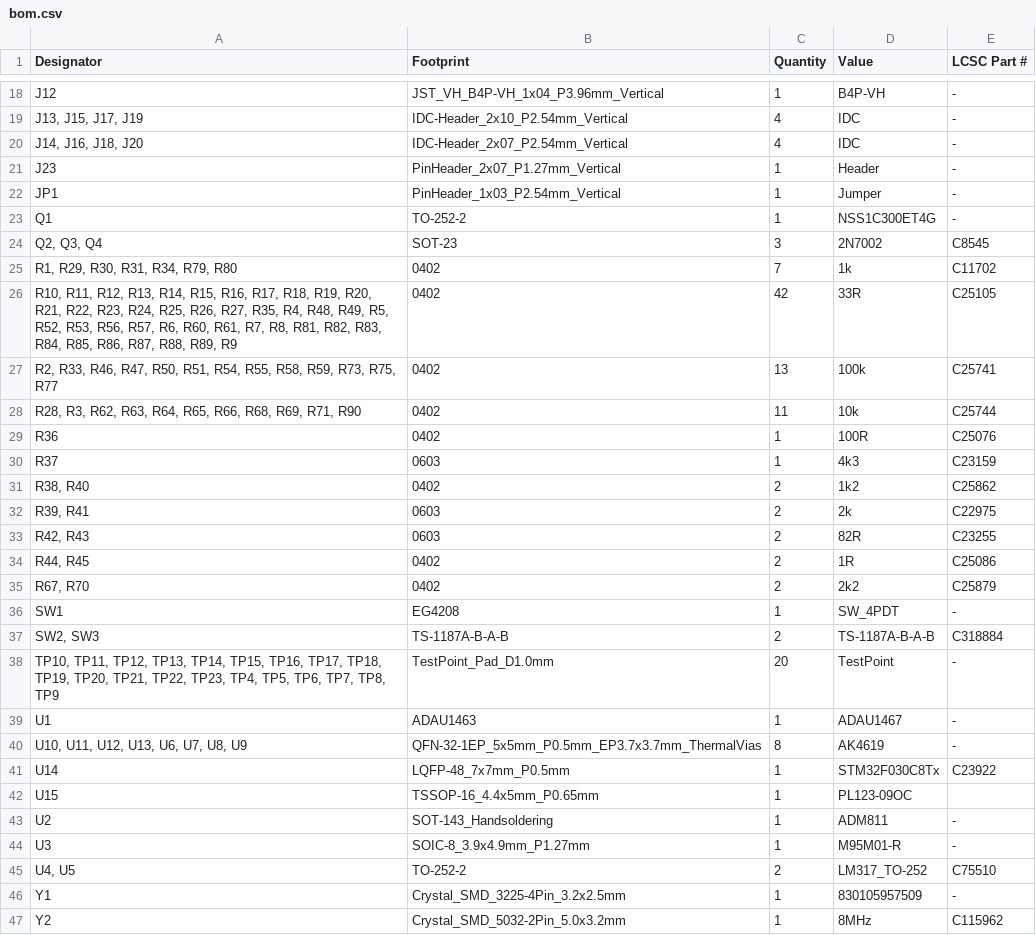
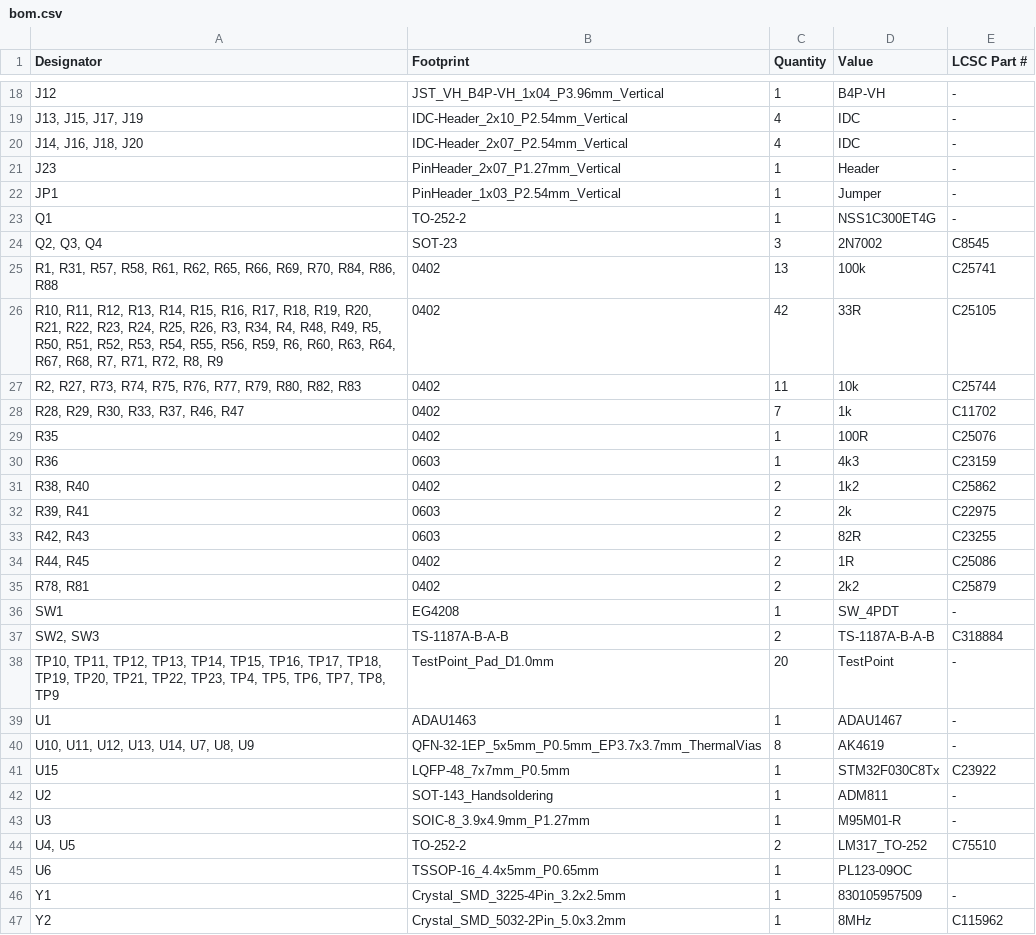
Before and after one commit to Gemuesesaft/SmallDSP, a CSV file: Fabrication/SmallDSPMaxi/Rev1_0/bom.csv, drawn as a sheet; only a part is shown, gaps mark what is left out; the diff covers the shown part only.

```diff
--- a/Fabrication/SmallDSPMaxi/Rev1_0/bom.csv
+++ b/Fabrication/SmallDSPMaxi/Rev1_0/bom.csv
@@ -24,8 +24,8 @@ Q1,TO-252-2,1,NSS1C300ET4G,-
 "Q2, Q3, Q4",SOT-23,3,2N7002,C8545
-"R1, R29, R30, R31, R34, R79, R80",0402,7,1k,C11702
-"R10, R11, R12, R13, R14, R15, R16, R17, R18, R19, R20, R21, R22, R23, R24, R25, R26, R27, R35, R4, R48, R49, R5, R52, R53, R56, R57, R6, R60, R61, R7, R8, R81, R82, R83, R84, R85, R86, R87, R88, R89, R9",0402,42,33R,C25105
-"R2, R33, R46, R47, R50, R51, R54, R55, R58, R59, R73, R75, R77",0402,13,100k,C25741
-"R28, R3, R62, R63, R64, R65, R66, R68, R69, R71, R90",0402,11,10k,C25744
-R36,0402,1,100R,C25076
-R37,0603,1,4k3,C23159
+"R1, R31, R57, R58, R61, R62, R65, R66, R69, R70, R84, R86, R88",0402,13,100k,C25741
+"R10, R11, R12, R13, R14, R15, R16, R17, R18, R19, R20, R21, R22, R23, R24, R25, R26, R3, R34, R4, R48, R49, R5, R50, R51, R52, R53, R54, R55, R56, R59, R6, R60, R63, R64, R67, R68, R7, R71, R72, R8, R9",0402,42,33R,C25105
+"R2, R27, R73, R74, R75, R76, R77, R79, R80, R82, R83",0402,11,10k,C25744
+"R28, R29, R30, R33, R37, R46, R47",0402,7,1k,C11702
+R35,0402,1,100R,C25076
+R36,0603,1,4k3,C23159
 "R38, R40",0402,2,1k2,C25862
@@ -34,3 +34,3 @@ R37,0603,1,4k3,C23159
 "R44, R45",0402,2,1R,C25086
-"R67, R70",0402,2,2k2,C25879
+"R78, R81",0402,2,2k2,C25879
 SW1,EG4208,1,SW_4PDT,-
@@ -39,5 +39,4 @@ SW1,EG4208,1,SW_4PDT,-
 U1,ADAU1463,1,ADAU1467,-
-"U10, U11, U12, U13, U6, U7, U8, U9",QFN-32-1EP_5x5mm_P0.5mm_EP3.7x3.7mm_ThermalVias,8,AK4619,-
-U14,LQFP-48_7x7mm_P0.5mm,1,STM32F030C8Tx,C23922
-U15,TSSOP-16_4.4x5mm_P0.65mm,1,PL123-09OC,
+"U10, U11, U12, U13, U14, U7, U8, U9",QFN-32-1EP_5x5mm_P0.5mm_EP3.7x3.7mm_ThermalVias,8,AK4619,-
+U15,LQFP-48_7x7mm_P0.5mm,1,STM32F030C8Tx,C23922
 U2,SOT-143_Handsoldering,1,ADM811,-
@@ -45,2 +44,3 @@ U3,SOIC-8_3.9x4.9mm_P1.27mm,1,M95M01-R,-
 "U4, U5",TO-252-2,2,LM317_TO-252,C75510
+U6,TSSOP-16_4.4x5mm_P0.65mm,1,PL123-09OC,
 Y1,Crystal_SMD_3225-4Pin_3.2x2.5mm,1,830105957509,-
```
Also changed, not shown: 1 added row, 1 removed row and 8 edited cells elsewhere in this file, Fabrication/SmallDSPMaxi/Rev1_0/designators.csv, Fabrication/SmallDSPMaxi/Rev1_0/positions.csv, 34 other files.
